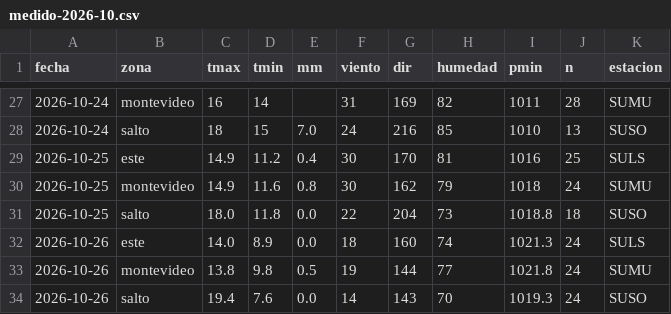
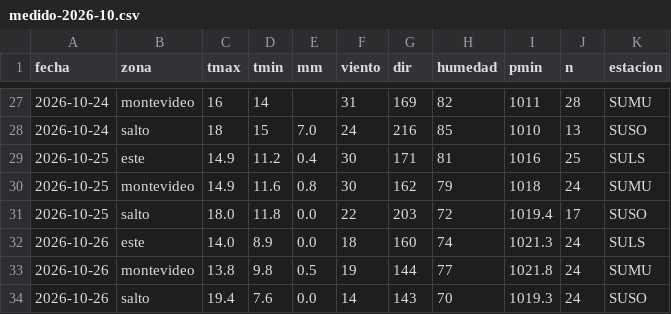
Before and after one commit to PatricioFerreira/Predictor-Noesis, a CSV file: data/historial/medido-2026-10.csv, drawn as a sheet; only a part is shown, gaps mark what is left out.

```diff
--- a/data/historial/medido-2026-10.csv
+++ b/data/historial/medido-2026-10.csv
@@ -28,5 +28,5 @@ fecha,zona,tmax,tmin,mm,viento,dir,humedad,pmin,n,estacion
 2026-10-24,salto,18,15,7.0,24,216,85,1010,13,SUSO
-2026-10-25,este,14.9,11.2,0.4,30,170,81,1016,25,SULS
+2026-10-25,este,14.9,11.2,0.4,30,171,81,1016,25,SULS
 2026-10-25,montevideo,14.9,11.6,0.8,30,162,79,1018,24,SUMU
-2026-10-25,salto,18.0,11.8,0.0,22,204,73,1018.8,18,SUSO
+2026-10-25,salto,18.0,11.8,0.0,22,203,72,1019.4,17,SUSO
 2026-10-26,este,14.0,8.9,0.0,18,160,74,1021.3,24,SULS
```
Also changed, not shown: data/historial/registro-2026-10.csv, 9 other files.
